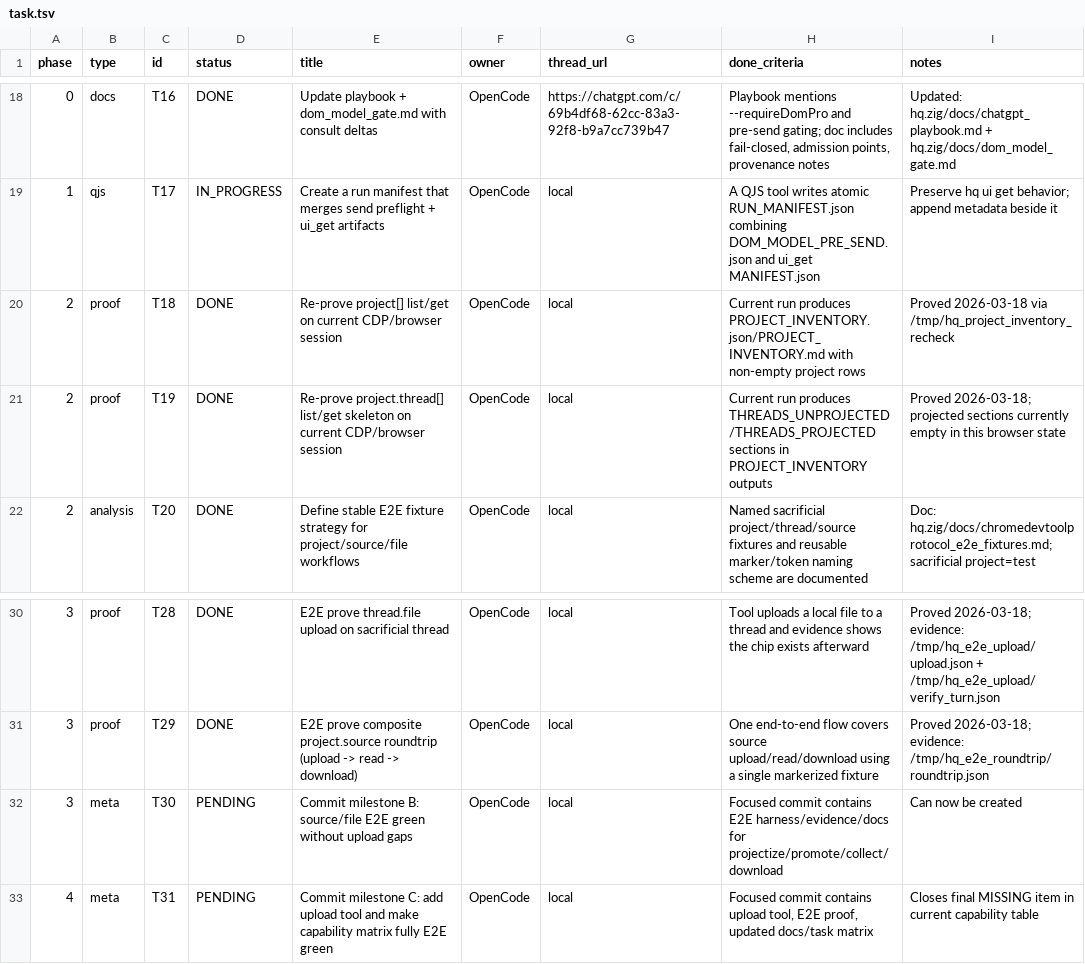
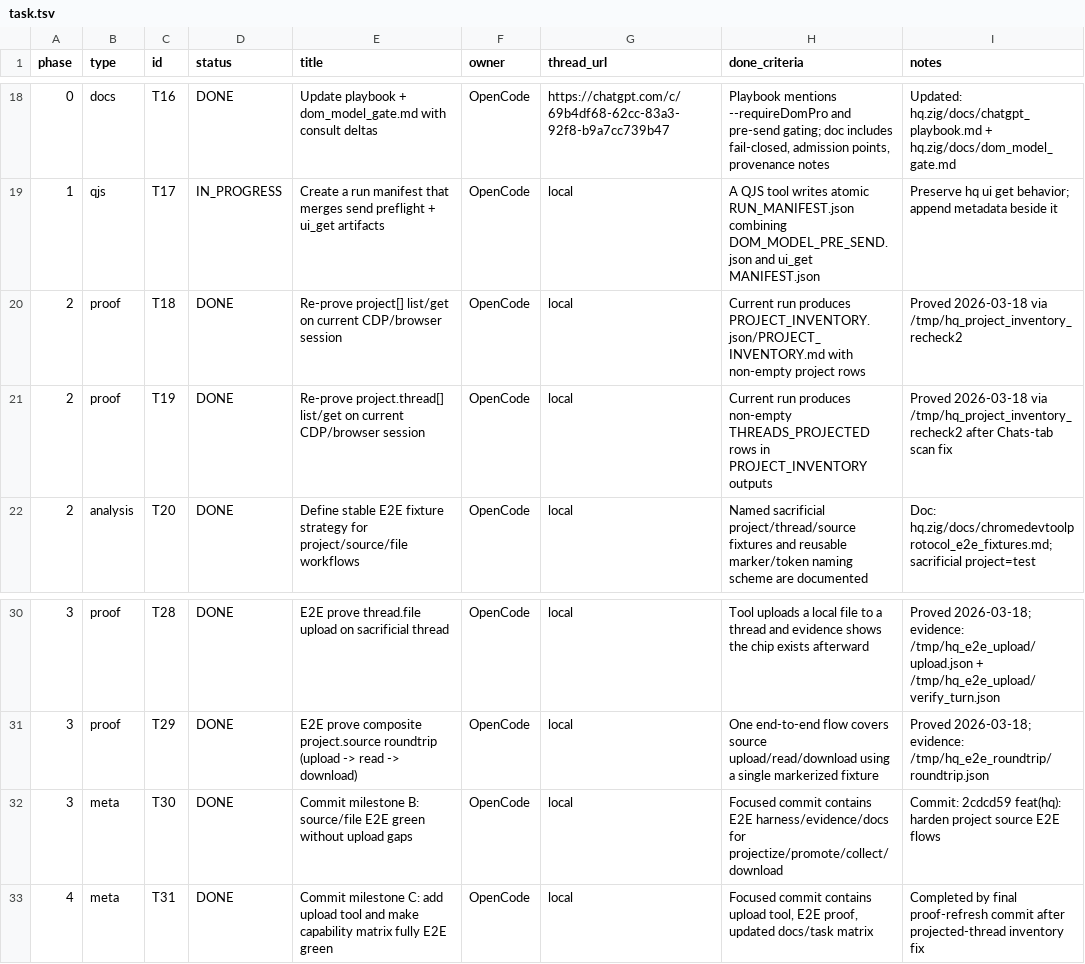
Before and after one commit to roccho-dev/flakes, a TSV file: task.tsv, drawn as a sheet; only a part is shown, gaps mark what is left out.

Commit message:
fix(hq): reprove projected thread inventory
Reselect the Chats tab before scanning project pages so projected-thread inventory is no longer falsely empty, and refresh the capability matrix/task plan with the final E2E-green evidence paths.

```diff
--- a/task.tsv
+++ b/task.tsv
@@ -19,4 +19,4 @@ phase	type	id	status	title	owner	thread_url	done_criteria	notes
 1	qjs	T17	IN_PROGRESS	Create a run manifest that merges send preflight + ui_get artifacts	OpenCode	local	A QJS tool writes atomic RUN_MANIFEST.json combining DOM_MODEL_PRE_SEND.json and ui_get MANIFEST.json	Preserve hq ui get behavior; append metadata beside it
-2	proof	T18	DONE	Re-prove project[] list/get on current CDP/browser session	OpenCode	local	Current run produces PROJECT_INVENTORY.json/PROJECT_INVENTORY.md with non-empty project rows	Proved 2026-03-18 via /tmp/hq_project_inventory_recheck
-2	proof	T19	DONE	Re-prove project.thread[] list/get skeleton on current CDP/browser session	OpenCode	local	Current run produces THREADS_UNPROJECTED/THREADS_PROJECTED sections in PROJECT_INVENTORY outputs	Proved 2026-03-18; projected sections currently empty in this browser state
+2	proof	T18	DONE	Re-prove project[] list/get on current CDP/browser session	OpenCode	local	Current run produces PROJECT_INVENTORY.json/PROJECT_INVENTORY.md with non-empty project rows	Proved 2026-03-18 via /tmp/hq_project_inventory_recheck2
+2	proof	T19	DONE	Re-prove project.thread[] list/get on current CDP/browser session	OpenCode	local	Current run produces non-empty THREADS_PROJECTED rows in PROJECT_INVENTORY outputs	Proved 2026-03-18 via /tmp/hq_project_inventory_recheck2 after Chats-tab scan fix
 2	analysis	T20	DONE	Define stable E2E fixture strategy for project/source/file workflows	OpenCode	local	Named sacrificial project/thread/source fixtures and reusable marker/token naming scheme are documented	Doc: hq.zig/docs/chromedevtoolprotocol_e2e_fixtures.md; sacrificial project=test
@@ -31,3 +31,3 @@ phase	type	id	status	title	owner	thread_url	done_criteria	notes
 3	proof	T29	DONE	E2E prove composite project.source roundtrip (upload -> read -> download)	OpenCode	local	One end-to-end flow covers source upload/read/download using a single markerized fixture	Proved 2026-03-18; evidence: /tmp/hq_e2e_roundtrip/roundtrip.json
-3	meta	T30	PENDING	Commit milestone B: source/file E2E green without upload gaps	OpenCode	local	Focused commit contains E2E harness/evidence/docs for projectize/promote/collect/download	Can now be created
-4	meta	T31	PENDING	Commit milestone C: add upload tool and make capability matrix fully E2E green	OpenCode	local	Focused commit contains upload tool, E2E proof, updated docs/task matrix	Closes final MISSING item in current capability table
+3	meta	T30	DONE	Commit milestone B: source/file E2E green without upload gaps	OpenCode	local	Focused commit contains E2E harness/evidence/docs for projectize/promote/collect/download	Commit: 2cdcd59 feat(hq): harden project source E2E flows
+4	meta	T31	DONE	Commit milestone C: add upload tool and make capability matrix fully E2E green	OpenCode	local	Focused commit contains upload tool, E2E proof, updated docs/task matrix	Completed by final proof-refresh commit after projected-thread inventory fix
```
Also changed, not shown: 2 other files.
